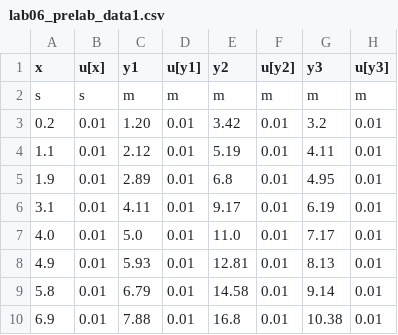
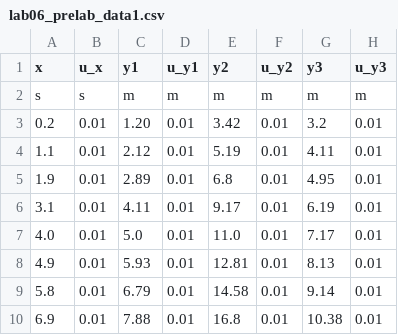
Before and after one commit to phys119/phys119_2023w2, a CSV file: Lab06/lab06_prelab_data1.csv, drawn as a sheet.

Commit message:
Update lab06_prelab_data1.csv

```diff
--- a/Lab06/lab06_prelab_data1.csv
+++ b/Lab06/lab06_prelab_data1.csv
@@ -1,2 +1,2 @@
-x,u[x],y1,u[y1],y2,u[y2],y3,u[y3]
+x,u_x,y1,u_y1,y2,u_y2,y3,u_y3
 s,s,m,m,m,m,m,m
```
